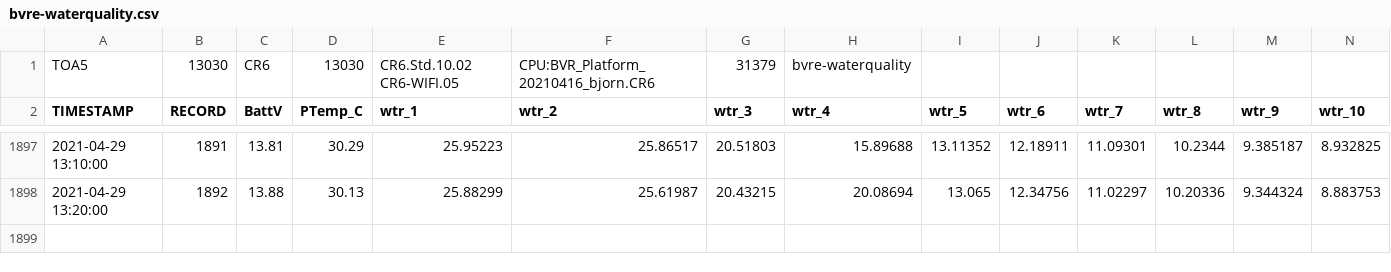
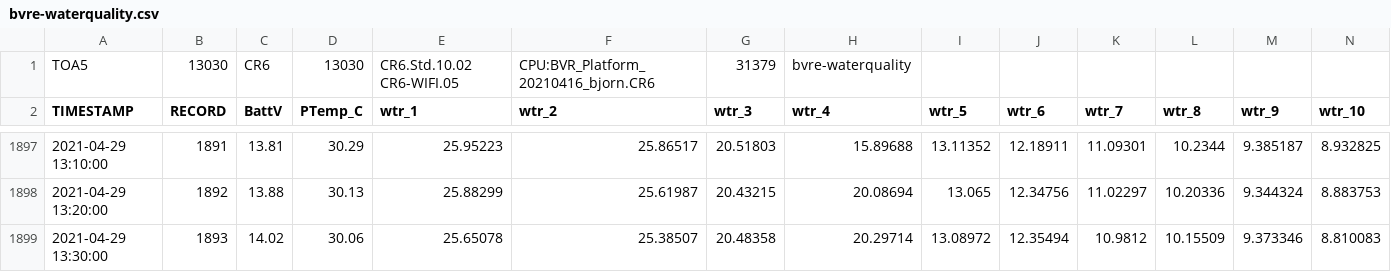
Before and after one commit to vahid-dan/BVRE-data, a CSV file: bvre-waterquality.csv, drawn as a sheet; only a part is shown, gaps mark what is left out; rows hold the shown columns only; the diff names each change by its address in the sheet, - before the commit and + after, or states it on an @@ line.

Commit message:
04/29/21 13:32:27 EST: Git Backup

```diff
--- a/bvre-waterquality.csv
+++ b/bvre-waterquality.csv
+row 1899: 2021-04-29 13:30:00 | 1893 | 14.02 | 30.06 | 25.65078 | 25.38507 | 20.48358 | 20.29714 | 13.08972 | 12.35494 | 10.9812 | 10.15509 | 9.373346 | 8.810083
```
